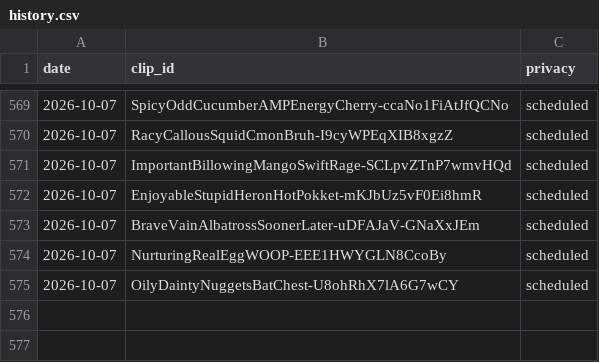
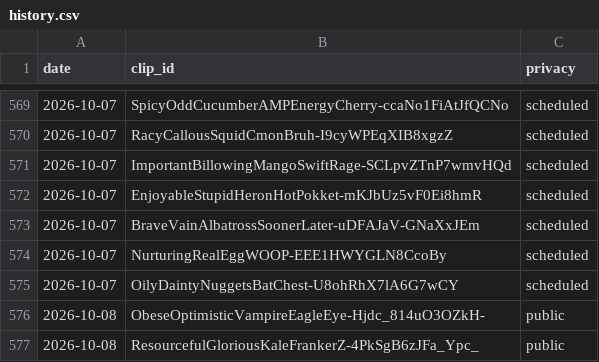
Before and after one commit to chat94534-oss/clip-autoposter, a CSV file: logs/history.csv, drawn as a sheet; only a part is shown, gaps mark what is left out.

```diff
--- a/logs/history.csv
+++ b/logs/history.csv
@@ -575 +575,3 @@ date,clip_id,privacy
 2026-10-07,OilyDaintyNuggetsBatChest-U8ohRhX7lA6G7wCY,scheduled
+2026-10-08,ObeseOptimisticVampireEagleEye-Hjdc_814uO3OZkH-,public
+2026-10-08,ResourcefulGloriousKaleFrankerZ-4PkSgB6zJFa_Ypc_,public
```
Also changed, not shown: 1 other file.
